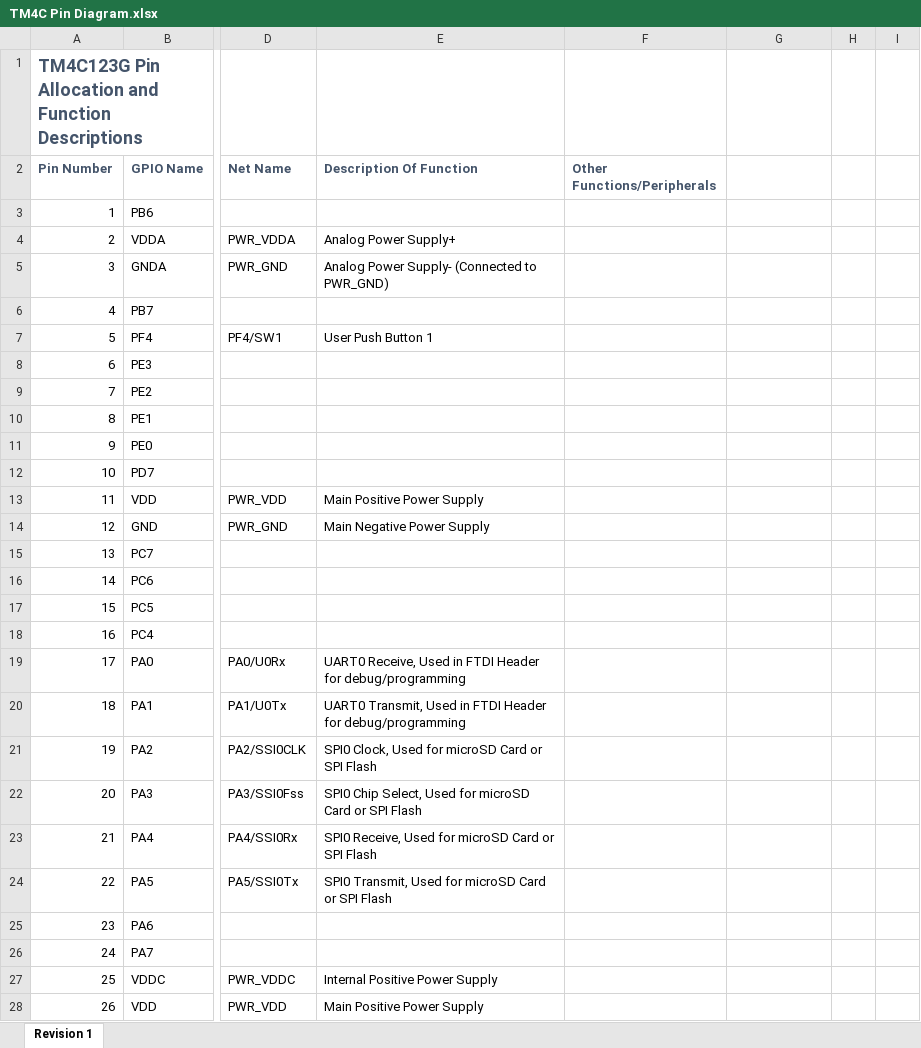
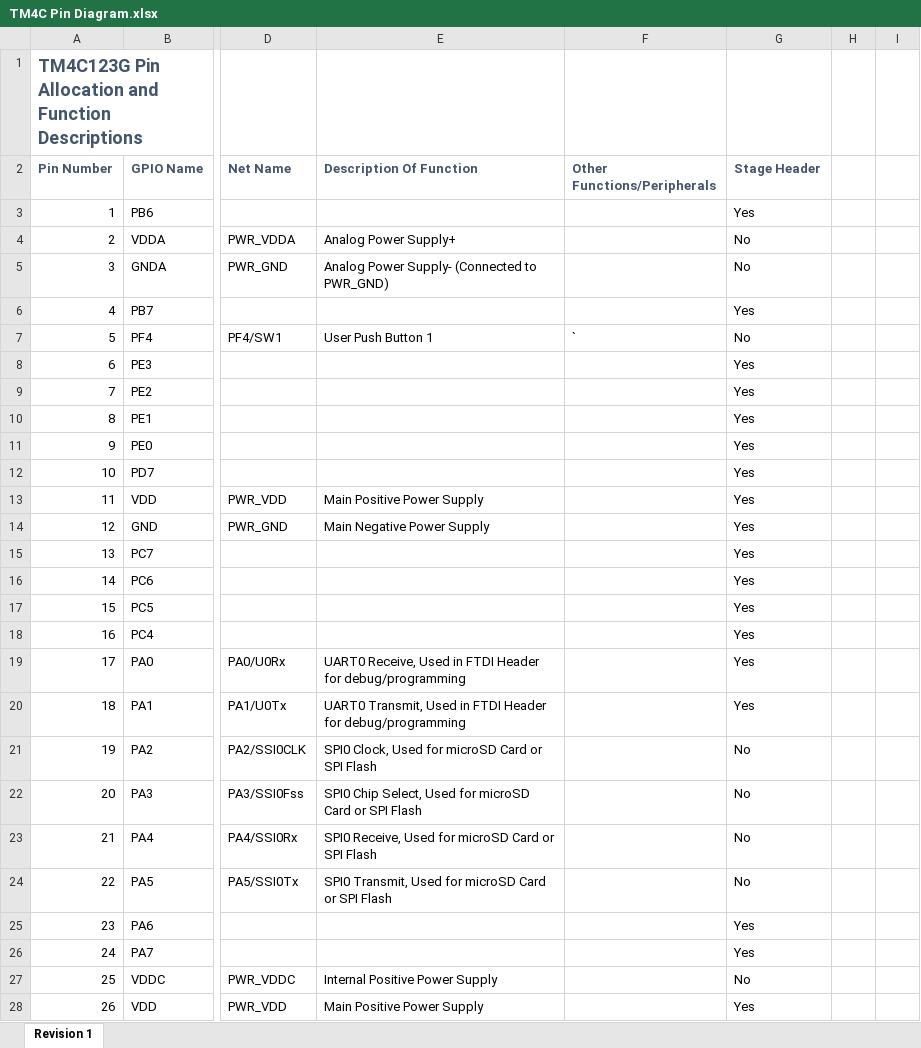
Before and after one commit to ModelRocketryAvionics/Avionics-Board, an Excel workbook: ModelRocketAvionicsPCB/TM4C Pin Diagram.xlsx, sheet Revision 1, drawn as a sheet; only a part is shown, gaps mark what is left out; values as stored, in another font and other column widths than the file's, no borders; conditional formats not drawn; the diff covers the shown part only; the diff names each change by its address in the sheet, - before the commit and + after, or states it on an @@ line.

```diff
--- a/ModelRocketAvionicsPCB/TM4C Pin Diagram.xlsx (sheet Revision 1)
+++ b/ModelRocketAvionicsPCB/TM4C Pin Diagram.xlsx (sheet Revision 1)
-G2: (empty)
+G2: Stage Header
-G3 (Stage Header): (empty)
+G3 (Stage Header): Yes
-G4:G5 (Stage Header): (empty)
+G4:G5 (Stage Header): No
-G6 (Stage Header): (empty)
+G6 (Stage Header): Yes
-F7 (Other Functions/Peripherals): (empty)
+F7 (Other Functions/Peripherals): `
-G7 (Stage Header): (empty)
+G7 (Stage Header): No
-G8:G20 (Stage Header): (empty)
+G8:G20 (Stage Header): Yes
-G21:G24 (Stage Header): (empty)
+G21:G24 (Stage Header): No
-G25:G26 (Stage Header): (empty)
+G25:G26 (Stage Header): Yes
-G27 (Stage Header): (empty)
+G27 (Stage Header): No
-G28 (Stage Header): (empty)
+G28 (Stage Header): Yes
```
Also changed, not shown: 1 added row and 38 edited cells elsewhere in this sheet, 8 other files.
